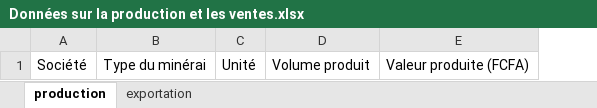
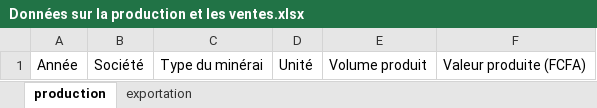
Before and after one commit to JODRAFF9/production-et-vente-itie, an Excel workbook: Données sur la production et les ventes.xlsx, sheet production, drawn as a sheet; values as stored, in another font and other column widths than the file's, no borders; the diff names each change by its address in the sheet, - before the commit and + after, or states it on an @@ line.

Commit message:
add

```diff
--- a/Données sur la production et les ventes.xlsx (sheet production)
+++ b/Données sur la production et les ventes.xlsx (sheet production)
+column A, row 1: Année
```
Also changed, not shown: sheet exportation.
